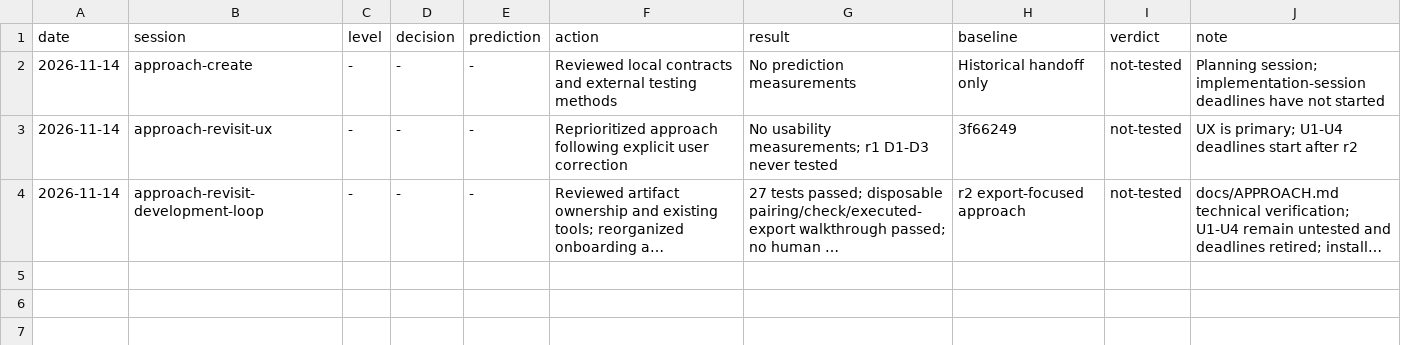
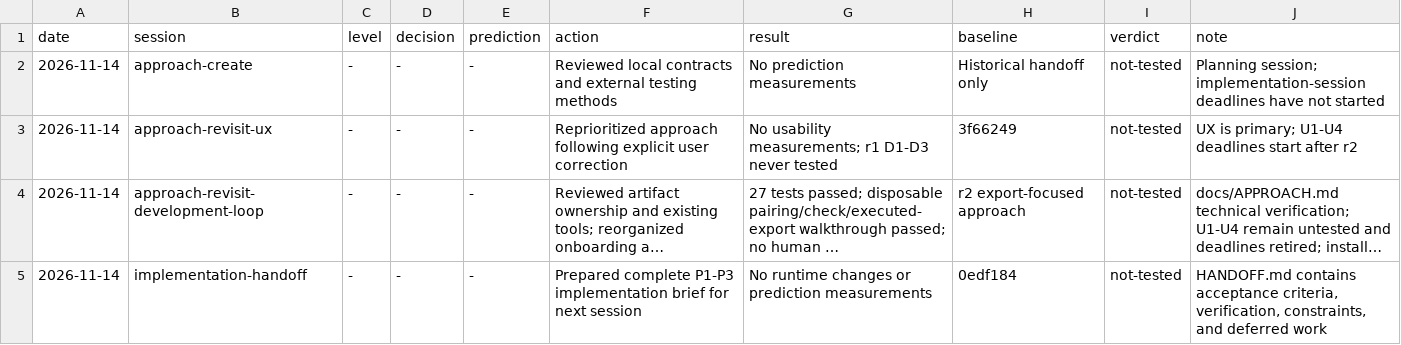
Before and after one commit to SpiralSky/NotebookHelpers, a TSV file: docs/approach-log.tsv, drawn as a sheet; long unchanged cells end in …; the diff names each change by its address in the sheet, - before the commit and + after, or states it on an @@ line.

Commit message:
Document complete remaining UX implementation handoff

```diff
--- a/docs/approach-log.tsv
+++ b/docs/approach-log.tsv
+row 5: 2026-11-14 | implementation-handoff | - | - | - | Prepared complete P1-P3 implementation brief for next session | No runtime changes or prediction measurements | 0edf184 | not-tested | HANDOFF.md contains acceptance criteria, verification, constraints, and deferred work
```
Also changed, not shown: 1 other file.
